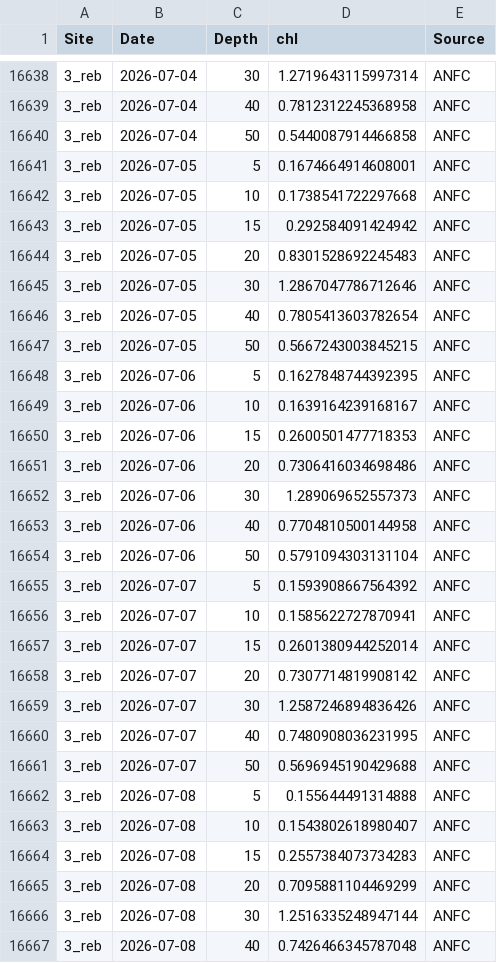
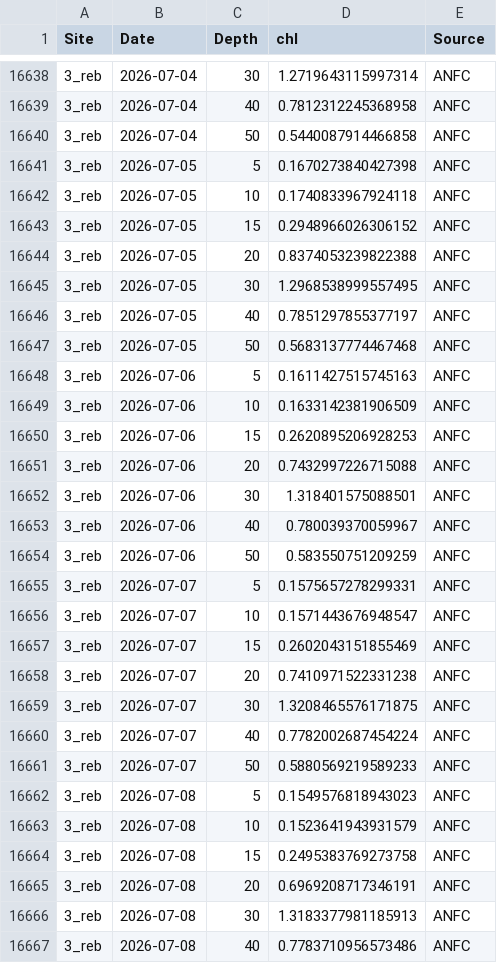
Before and after one commit to sharkbot952/temp_test, a CSV file: data/cmem/chl/chl_3_reb.csv, drawn as a sheet; only a part is shown, gaps mark what is left out; the diff covers the shown part only.

```diff
--- a/data/cmem/chl/chl_3_reb.csv
+++ b/data/cmem/chl/chl_3_reb.csv
@@ -16640,28 +16640,28 @@
 3_reb,2026-07-04,50,0.5440087914466858,ANFC
-3_reb,2026-07-05,5,0.1674664914608001,ANFC
-3_reb,2026-07-05,10,0.1738541722297668,ANFC
-3_reb,2026-07-05,15,0.292584091424942,ANFC
-3_reb,2026-07-05,20,0.8301528692245483,ANFC
-3_reb,2026-07-05,30,1.2867047786712646,ANFC
-3_reb,2026-07-05,40,0.7805413603782654,ANFC
-3_reb,2026-07-05,50,0.5667243003845215,ANFC
-3_reb,2026-07-06,5,0.1627848744392395,ANFC
-3_reb,2026-07-06,10,0.1639164239168167,ANFC
-3_reb,2026-07-06,15,0.2600501477718353,ANFC
-3_reb,2026-07-06,20,0.7306416034698486,ANFC
-3_reb,2026-07-06,30,1.289069652557373,ANFC
-3_reb,2026-07-06,40,0.7704810500144958,ANFC
-3_reb,2026-07-06,50,0.5791094303131104,ANFC
-3_reb,2026-07-07,5,0.1593908667564392,ANFC
-3_reb,2026-07-07,10,0.1585622727870941,ANFC
-3_reb,2026-07-07,15,0.2601380944252014,ANFC
-3_reb,2026-07-07,20,0.7307714819908142,ANFC
-3_reb,2026-07-07,30,1.2587246894836426,ANFC
-3_reb,2026-07-07,40,0.7480908036231995,ANFC
-3_reb,2026-07-07,50,0.5696945190429688,ANFC
-3_reb,2026-07-08,5,0.155644491314888,ANFC
-3_reb,2026-07-08,10,0.1543802618980407,ANFC
-3_reb,2026-07-08,15,0.2557384073734283,ANFC
-3_reb,2026-07-08,20,0.7095881104469299,ANFC
-3_reb,2026-07-08,30,1.2516335248947144,ANFC
-3_reb,2026-07-08,40,0.7426466345787048,ANFC
+3_reb,2026-07-05,5,0.1670273840427398,ANFC
+3_reb,2026-07-05,10,0.1740833967924118,ANFC
+3_reb,2026-07-05,15,0.2948966026306152,ANFC
+3_reb,2026-07-05,20,0.8374053239822388,ANFC
+3_reb,2026-07-05,30,1.2968538999557495,ANFC
+3_reb,2026-07-05,40,0.7851297855377197,ANFC
+3_reb,2026-07-05,50,0.5683137774467468,ANFC
+3_reb,2026-07-06,5,0.1611427515745163,ANFC
+3_reb,2026-07-06,10,0.1633142381906509,ANFC
+3_reb,2026-07-06,15,0.2620895206928253,ANFC
+3_reb,2026-07-06,20,0.7432997226715088,ANFC
+3_reb,2026-07-06,30,1.318401575088501,ANFC
+3_reb,2026-07-06,40,0.780039370059967,ANFC
+3_reb,2026-07-06,50,0.583550751209259,ANFC
+3_reb,2026-07-07,5,0.1575657278299331,ANFC
+3_reb,2026-07-07,10,0.1571443676948547,ANFC
+3_reb,2026-07-07,15,0.2602043151855469,ANFC
+3_reb,2026-07-07,20,0.7410971522331238,ANFC
+3_reb,2026-07-07,30,1.3208465576171875,ANFC
+3_reb,2026-07-07,40,0.7782002687454224,ANFC
+3_reb,2026-07-07,50,0.5880569219589233,ANFC
+3_reb,2026-07-08,5,0.1549576818943023,ANFC
+3_reb,2026-07-08,10,0.1523641943931579,ANFC
+3_reb,2026-07-08,15,0.2495383769273758,ANFC
+3_reb,2026-07-08,20,0.6969208717346191,ANFC
+3_reb,2026-07-08,30,1.3183377981185913,ANFC
+3_reb,2026-07-08,40,0.7783710956573486,ANFC
```
Also changed, not shown: 7 added rows and 36 edited cells elsewhere in this file, data/cmem/chl/chl_4_ris.csv, data/cmem/chl/chl_96_ton.csv, 9 other files.
